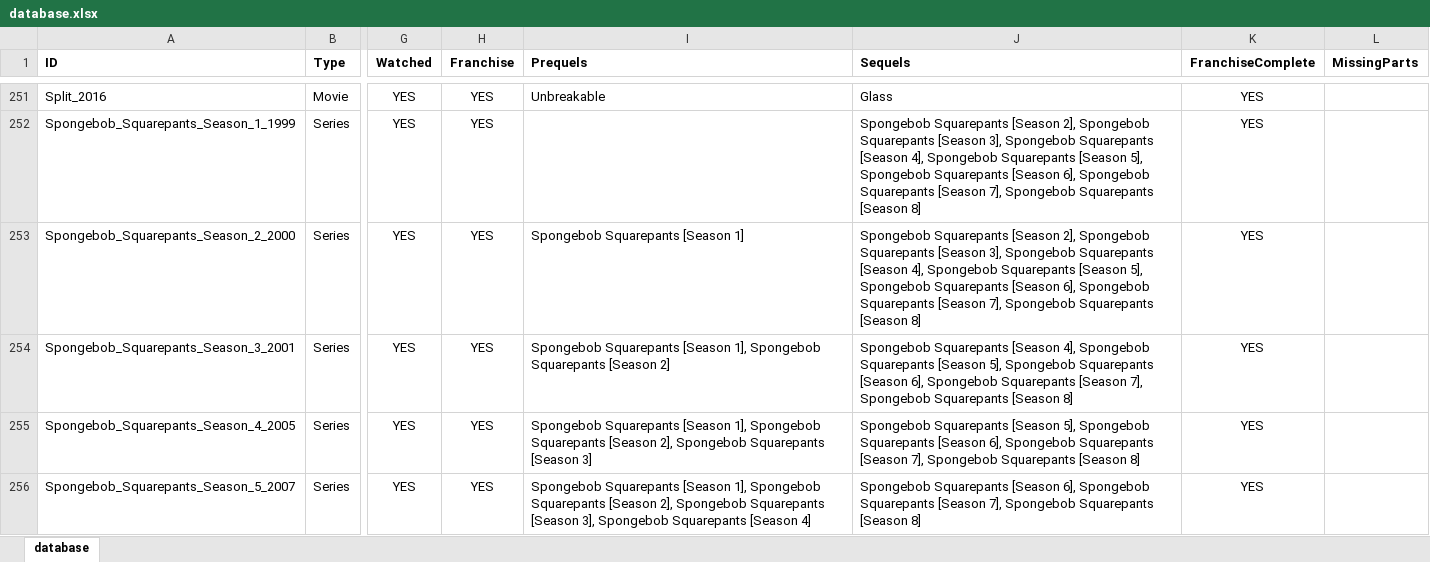
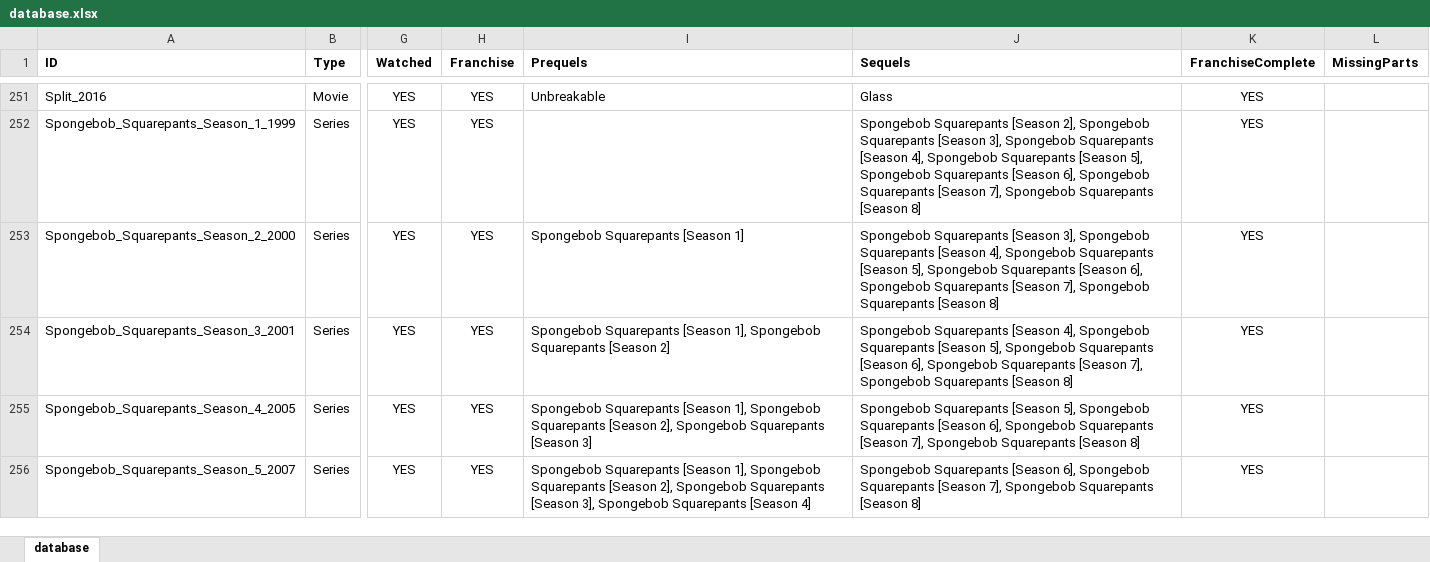
Before and after one commit to hanneysaurus/vue-dabad, an Excel workbook: content/database.xlsx, sheet database, drawn as a sheet; only a part is shown, gaps mark what is left out; values as stored, in another font and other column widths than the file's, no borders; the diff names each change by its address in the sheet, - before the commit and + after, or states it on an @@ line.

Commit message:
fix in spongebob season 2 sequels

```diff
--- a/content/database.xlsx (sheet database)
+++ b/content/database.xlsx (sheet database)
-J253 (Sequels): …Squarepants [Season 2], Spongebob Squarepants [Season 3], Spongebob…
+J253 (Sequels): …Squarepants [Season 3], Spongebob…
```
Also changed, not shown: 2 other files.
